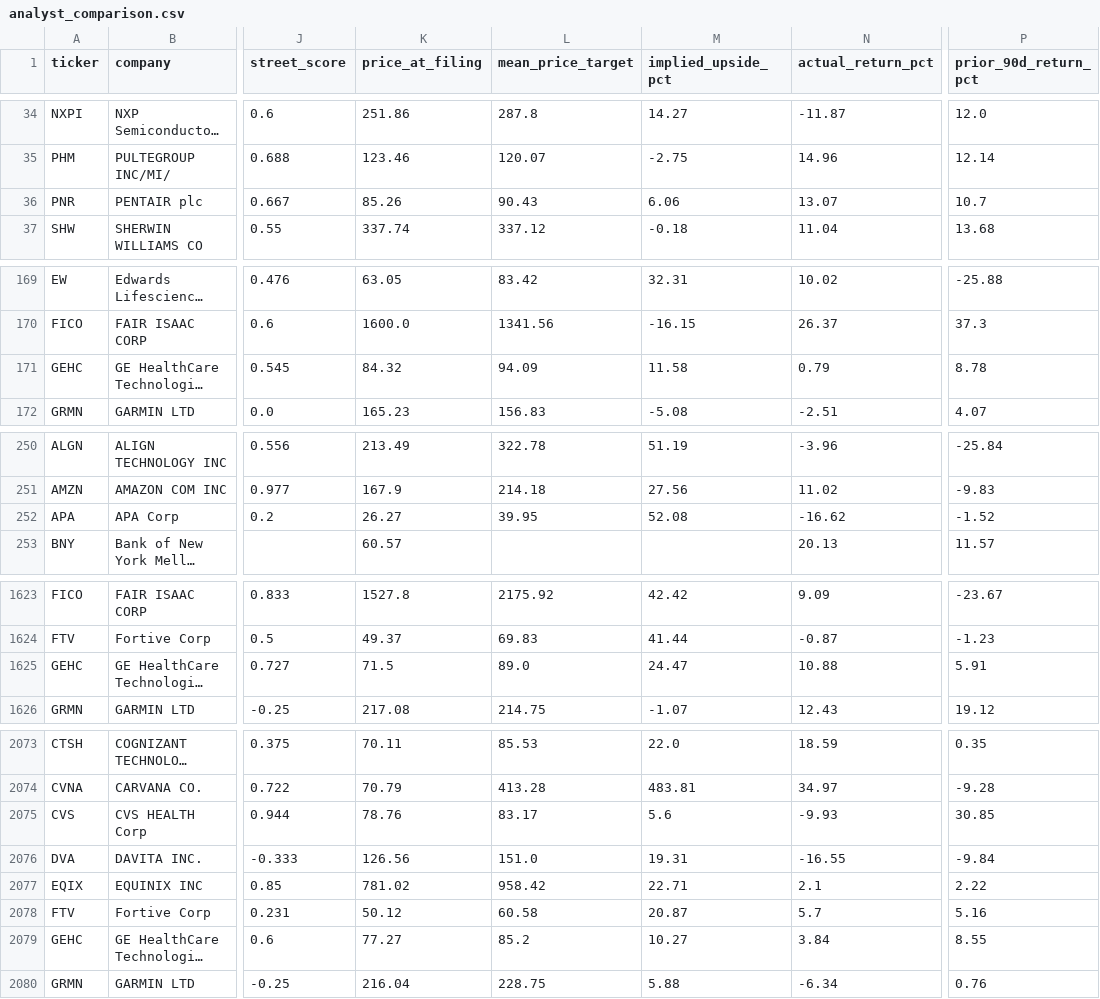
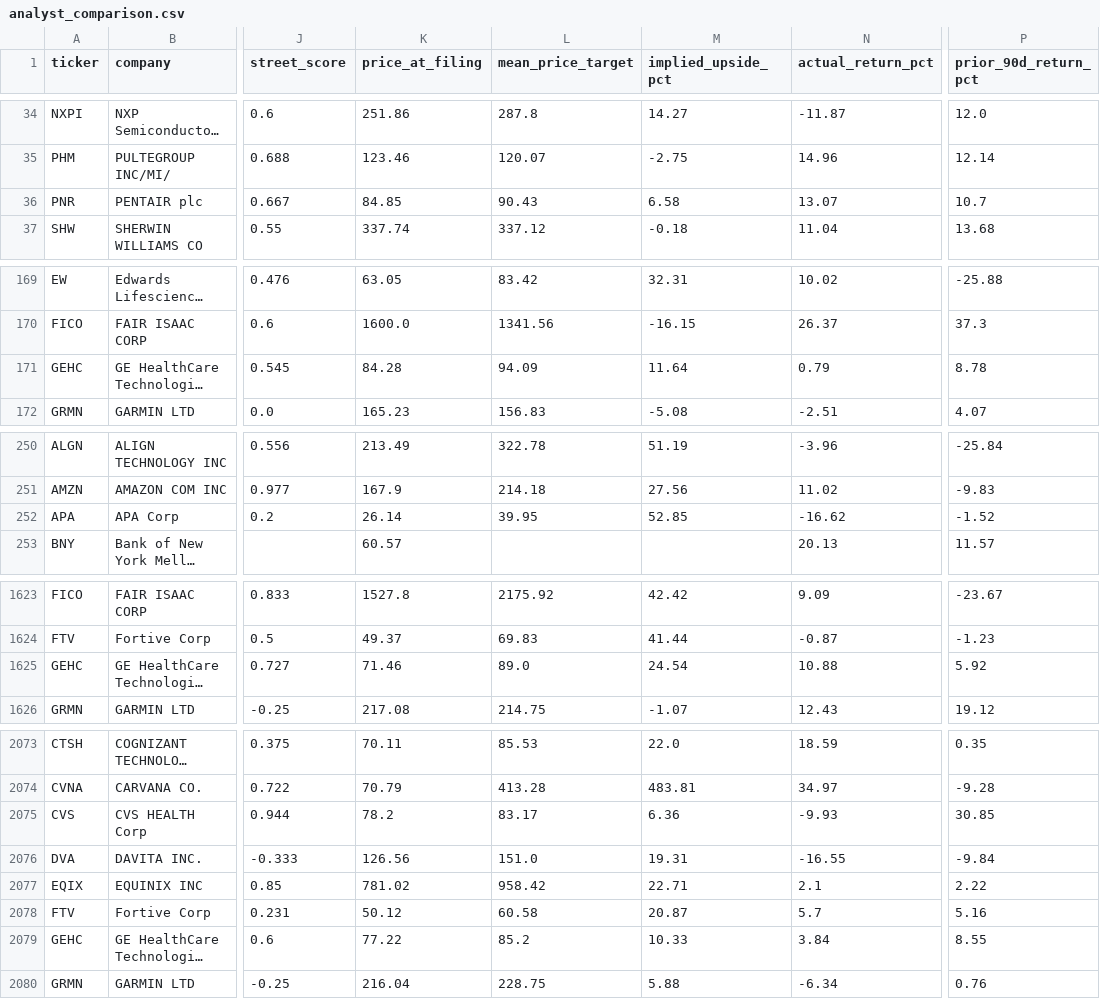
Before and after one commit to matthewginz/10q-equity-agent, a CSV file: docs/backtest/analyst_comparison.csv, drawn as a sheet; only a part is shown, gaps mark what is left out; long unchanged cells end in …; the diff covers the shown part only; the diff names each change by its address in the sheet, - before the commit and + after, or states it on an @@ line.

Commit message:
data: backtest snapshot, 3000 filings scored (auto)

```diff
--- a/docs/backtest/analyst_comparison.csv
+++ b/docs/backtest/analyst_comparison.csv
-K36 (price_at_filing): 85.26
+K36 (price_at_filing): 84.85
-M36 (implied_upside_pct): 6.06
+M36 (implied_upside_pct): 6.58
-K171 (price_at_filing): 84.32
+K171 (price_at_filing): 84.28
-M171 (implied_upside_pct): 11.58
+M171 (implied_upside_pct): 11.64
-K252 (price_at_filing): 26.27
+K252 (price_at_filing): 26.14
-M252 (implied_upside_pct): 52.08
+M252 (implied_upside_pct): 52.85
-K1625 (price_at_filing): 71.5
+K1625 (price_at_filing): 71.46
-M1625 (implied_upside_pct): 24.47
+M1625 (implied_upside_pct): 24.54
-P1625 (prior_90d_return_pct): 5.91
+P1625 (prior_90d_return_pct): 5.92
-K2075 (price_at_filing): 78.76
+K2075 (price_at_filing): 78.2
-M2075 (implied_upside_pct): 5.6
+M2075 (implied_upside_pct): 6.36
-K2079 (price_at_filing): 77.27
+K2079 (price_at_filing): 77.22
-M2079 (implied_upside_pct): 10.27
+M2079 (implied_upside_pct): 10.33
```
Also changed, not shown: 69 edited cells elsewhere in this file, 1 other file.
